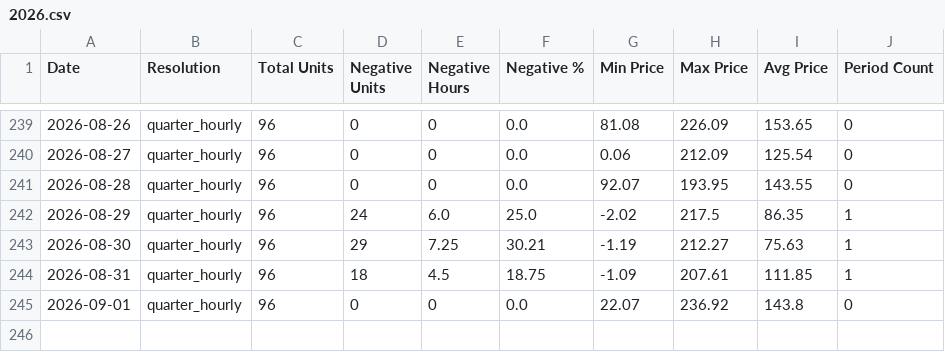
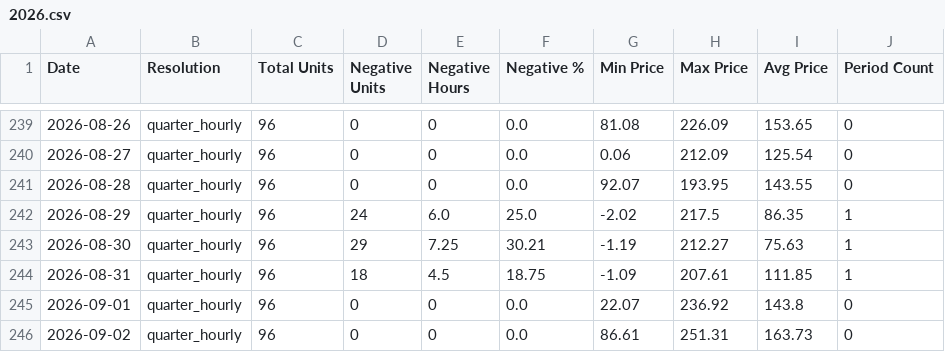
Before and after one commit to MorrisJobke/day-ahead-prices, a CSV file: 2026.csv, drawn as a sheet; only a part is shown, gaps mark what is left out; the diff names each change by its address in the sheet, - before the commit and + after, or states it on an @@ line.

```diff
--- a/2026.csv
+++ b/2026.csv
+row 246: 2026-09-02 | quarter_hourly | 96 | 0 | 0 | 0.0 | 86.61 | 251.31 | 163.73 | 0
```
Also changed, not shown: 4 other files.
